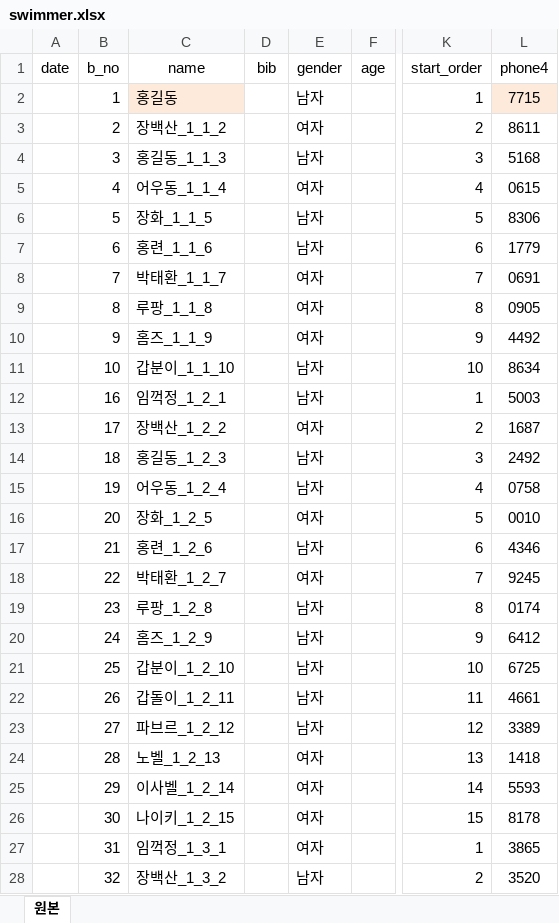
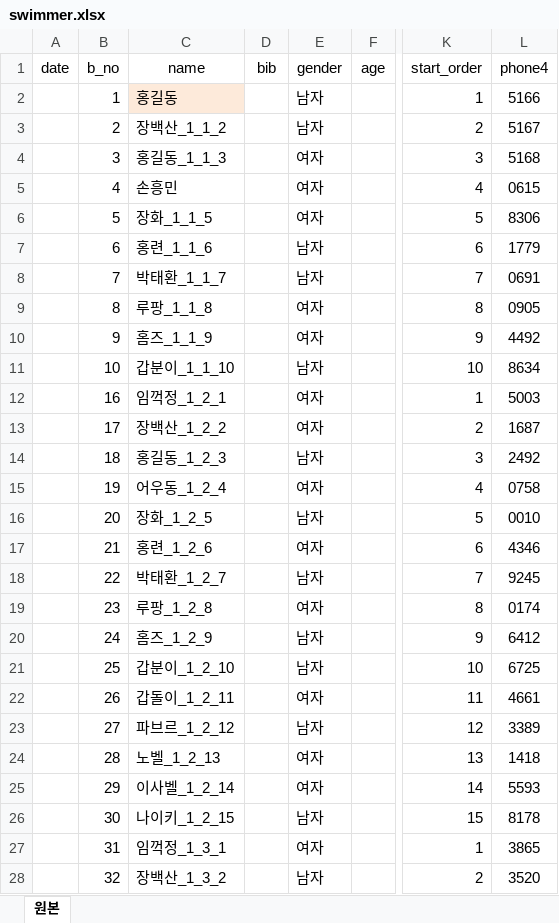
Before and after one commit to jman7715/swimming-search, an Excel workbook: swimmer.xlsx, sheet 원본, drawn as a sheet; only a part is shown, gaps mark what is left out; values as stored, in another font and other column widths than the file's, no borders; the diff covers the shown part only; the diff names each change by its address in the sheet, - before the commit and + after, or states it on an @@ line.

```diff
--- a/swimmer.xlsx (sheet 원본)
+++ b/swimmer.xlsx (sheet 원본)
-L2 (phone4): 7715
+L2 (phone4): 5166
-L2 fill: #FDEADA
+L2 fill: none
-E3 (gender): 여자
+E3 (gender): 남자
-L3 (phone4): 8611
+L3 (phone4): 5167
-E4 (gender): 남자
+E4 (gender): 여자
-C5 (name): 어우동_1_1_4
+C5 (name): 손흥민
-E6 (gender): 남자
+E6 (gender): 여자
-E8 (gender): 여자
+E8 (gender): 남자
-E12 (gender): 남자
+E12 (gender): 여자
-E15 (gender): 남자
+E15 (gender): 여자
-E16 (gender): 여자
+E16 (gender): 남자
-E17 (gender): 남자
+E17 (gender): 여자
-E18 (gender): 여자
+E18 (gender): 남자
-E19 (gender): 남자
+E19 (gender): 여자
-E22 (gender): 남자
+E22 (gender): 여자
-E26 (gender): 여자
+E26 (gender): 남자
```
Also changed, not shown: 231 edited cells elsewhere in this sheet, 6 other files.
